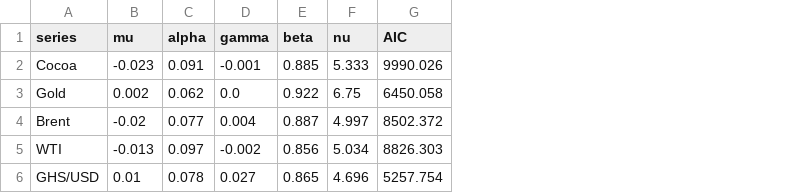
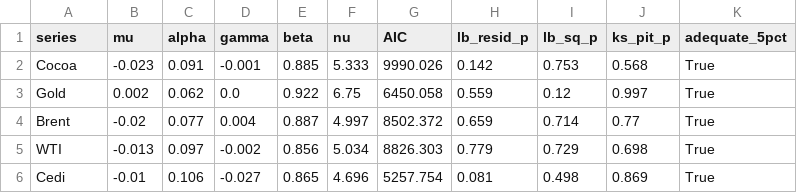
Before and after one commit to Jonathanerrils/tail-dependence-ghana, a CSV file: outputs/tables/marginal_garch.csv, drawn as a sheet; removed rows and columns are numbered as before the commit, all else as after; the diff names each change by its address in the sheet, - before the commit and + after, or states it on an @@ line.

```diff
--- a/outputs/tables/marginal_garch.csv
+++ b/outputs/tables/marginal_garch.csv
+column H (lb_resid_p), rows 2-5: 0.142 | 0.559 | 0.659 | 0.779
+column I (lb_sq_p), rows 2-5: 0.753 | 0.12 | 0.714 | 0.729
+column J (ks_pit_p), rows 2-5: 0.568 | 0.997 | 0.77 | 0.698
+column K (adequate_5pct), rows 2-5: all True
-row 6: GHS/USD | 0.01 | 0.078 | 0.027 | 0.865 | 4.696 | 5257.754
+row 6: Cedi | -0.01 | 0.106 | -0.027 | 0.865 | 4.696 | 5257.754 | 0.081 | 0.498 | 0.869 | True
```
Also changed, not shown: data/processed/returns_synthetic.csv, outputs/tables/calm_vs_stress_tail_dependence.csv, 18 other files.
